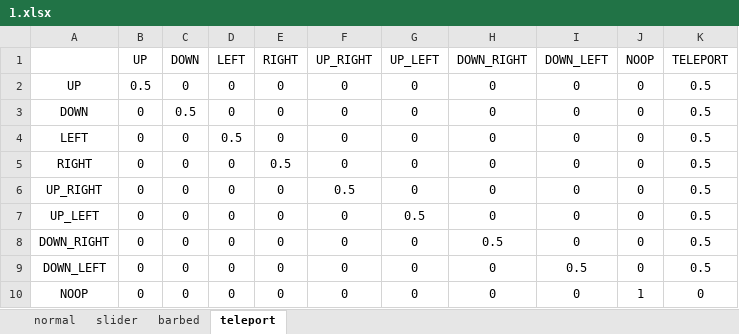
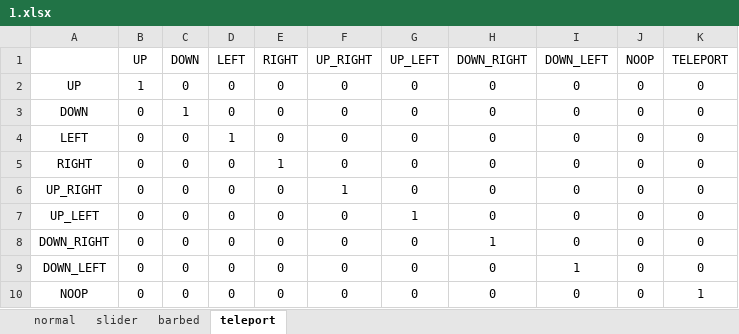
Before and after one commit to amirsed76/AI_GAME_2022, an Excel workbook: src/server/probabilities/1.xlsx, sheet teleport, drawn as a sheet; values as stored, in another font and other column widths than the file's, no borders; the diff names each change by its address in the sheet, - before the commit and + after, or states it on an @@ line.

```diff
--- a/src/server/probabilities/1.xlsx (sheet teleport)
+++ b/src/server/probabilities/1.xlsx (sheet teleport)
-B2 (UP): 0.5
+B2 (UP): 1
-K2:K9 (TELEPORT): 0.5
+K2:K9 (TELEPORT): 0
-C3 (DOWN): 0.5
+C3 (DOWN): 1
-D4 (LEFT): 0.5
+D4 (LEFT): 1
-E5 (RIGHT): 0.5
+E5 (RIGHT): 1
-F6 (UP_RIGHT): 0.5
+F6 (UP_RIGHT): 1
-G7 (UP_LEFT): 0.5
+G7 (UP_LEFT): 1
-H8 (DOWN_RIGHT): 0.5
+H8 (DOWN_RIGHT): 1
-I9 (DOWN_LEFT): 0.5
+I9 (DOWN_LEFT): 1
-J10 (NOOP): 1
+J10 (NOOP): 0
-K10 (TELEPORT): 0
+K10 (TELEPORT): 1
```
Also changed, not shown: sheet slider, sheet normal, sheet barbed, 1 other file.
